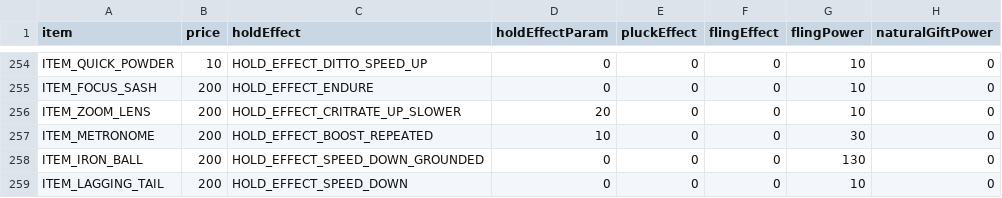
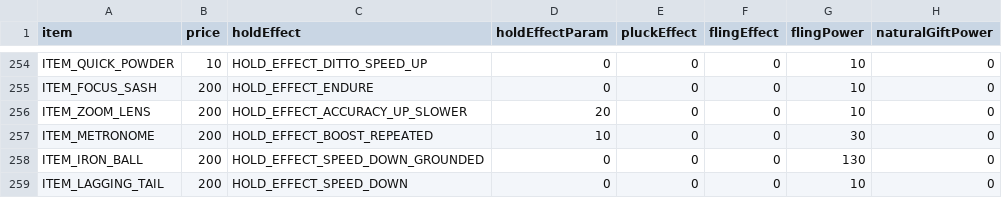
Before and after one commit to meisbest/PokemonPlatinumEvolution, a CSV file: res/items/pl_item_data.csv, drawn as a sheet; only a part is shown, gaps mark what is left out; the diff names each change by its address in the sheet, - before the commit and + after, or states it on an @@ line.

```diff
--- a/res/items/pl_item_data.csv
+++ b/res/items/pl_item_data.csv
-C256 (holdEffect): HOLD_EFFECT_CRITRATE_UP_SLOWER
+C256 (holdEffect): HOLD_EFFECT_ACCURACY_UP_SLOWER
```
Also changed, not shown: 9 other files.
